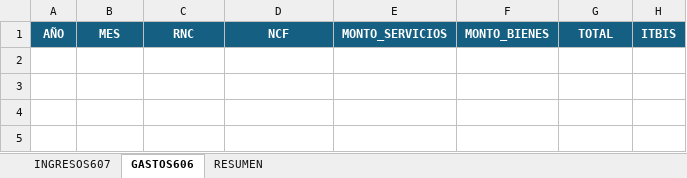
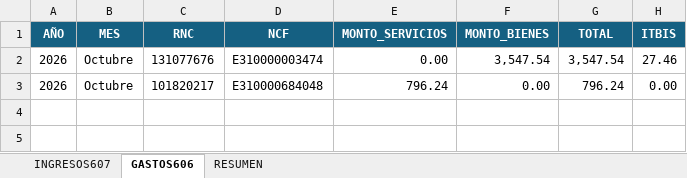
Before and after one commit to Mdomingo63/factura_facturador_electronicoDgii, an Excel workbook: ingresos_gastos.xlsx, sheet GASTOS606, drawn as a sheet; only a part is shown; values as stored, in another font and other column widths than the file's, no borders; the diff names each change by its address in the sheet, - before the commit and + after, or states it on an @@ line.

```diff
--- a/ingresos_gastos.xlsx (sheet GASTOS606)
+++ b/ingresos_gastos.xlsx (sheet GASTOS606)
-row 2: (empty)
+row 2: 2026 | Octubre | 131077676 | E310000003474 | 0.00 | 3,547.54 | 3,547.54 | 27.46
-row 3: (empty)
+row 3: 2026 | Octubre | 101820217 | E310000684048 | 796.24 | 0.00 | 796.24 | 0.00
```
Also changed, not shown: sheet INGRESOS607, sheet RESUMEN, 2 other files.
